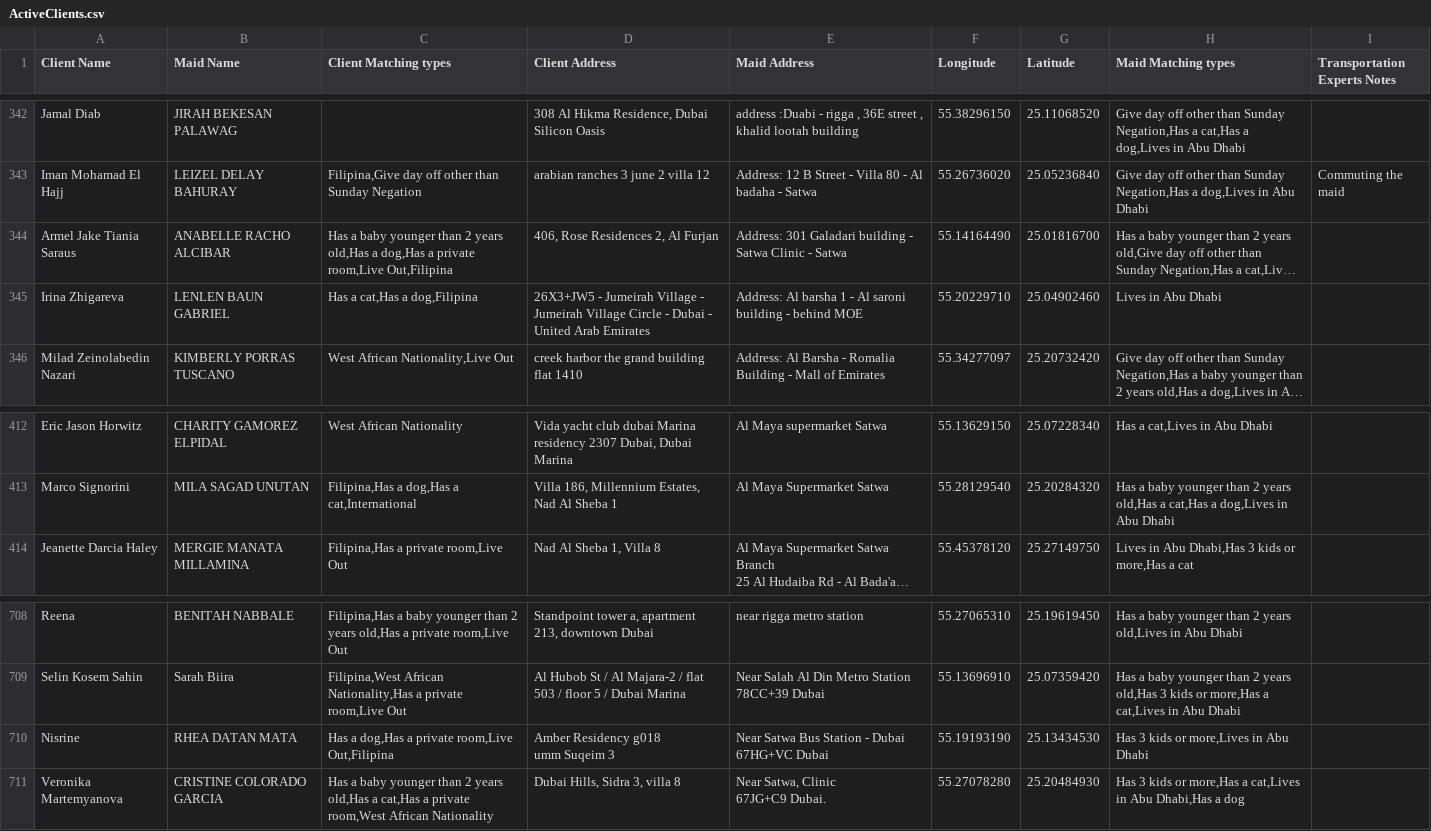
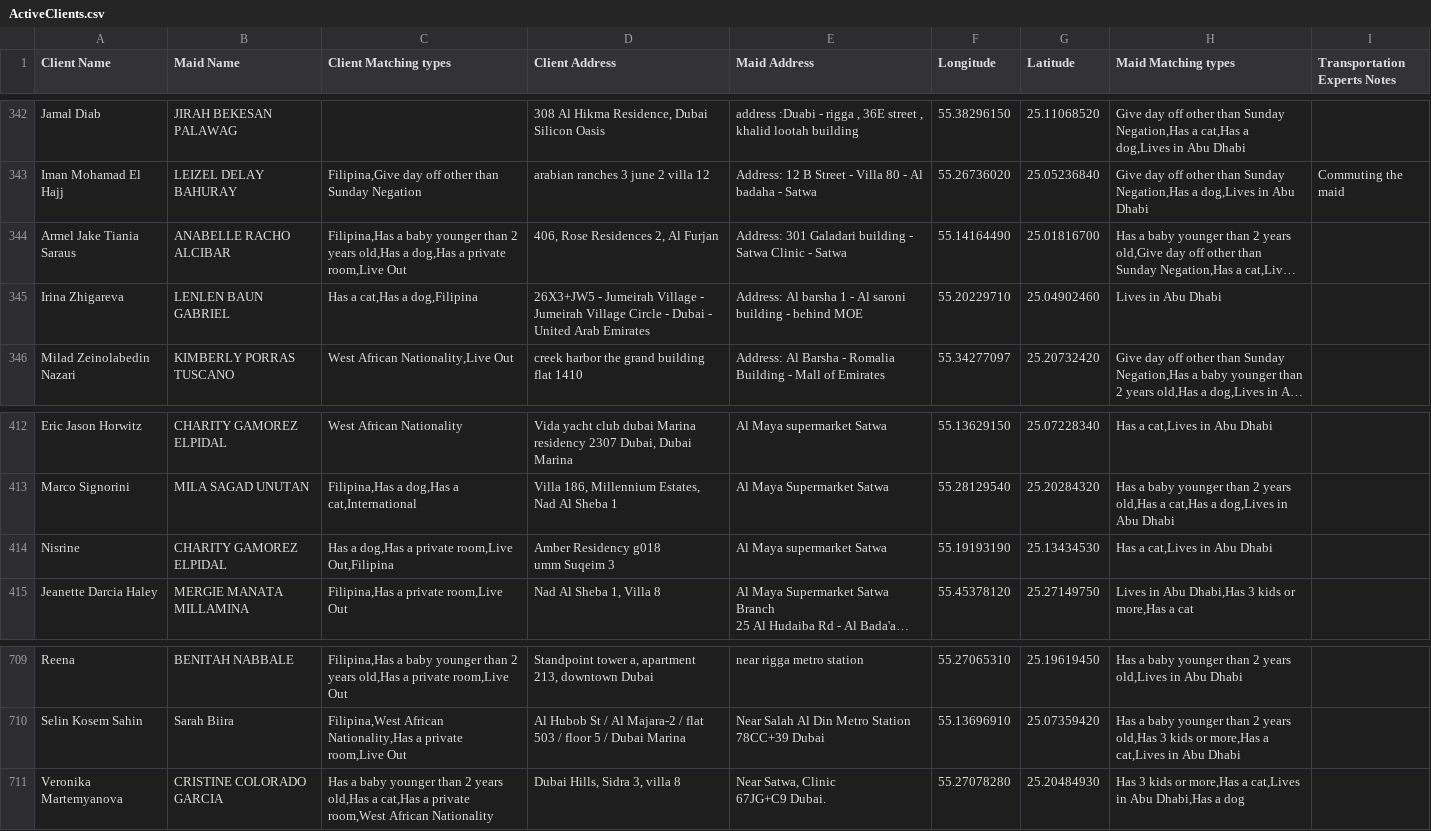
Before and after one commit to charbelchdid/map, a CSV file: ActiveClients.csv, drawn as a sheet; only a part is shown, gaps mark what is left out; long unchanged cells end in …; removed rows and columns are numbered as before the commit, all else as after; ↵ is a line break in a cell; the diff names each change by its address in the sheet, - before the commit and + after, or states it on an @@ line.

Commit message:
Update Live-out Clients Tracking   AVAILABLE CSV on 2025-11-09T11:29:50.459Z

```diff
--- a/ActiveClients.csv
+++ b/ActiveClients.csv
-C344 (Client Matching types): Has a baby younger than 2 years old,Has a dog,Has a private room,Live Out,Filipina
+C344 (Client Matching types): Filipina,Has a baby younger than 2 years old,Has a dog,Has a private room,Live Out
+row 414: Nisrine | CHARITY GAMOREZ ELPIDAL | Has a dog,Has a private room,Live Out,Filipina | Amber Residency g018 ↵ umm Suqeim 3 | Al Maya supermarket Satwa | 55.19193190 | 25.13434530 | Has a cat,Lives in Abu Dhabi
-row 710: Nisrine | RHEA DATAN MATA | Has a dog,Has a private room,Live Out,Filipina | Amber Residency g018 ↵ umm Suqeim 3 | Near Satwa Bus Station - Dubai 67HG+VC Dubai | 55.19193190 | 25.13434530 | Has 3 kids or more,Lives in Abu Dhabi
```
